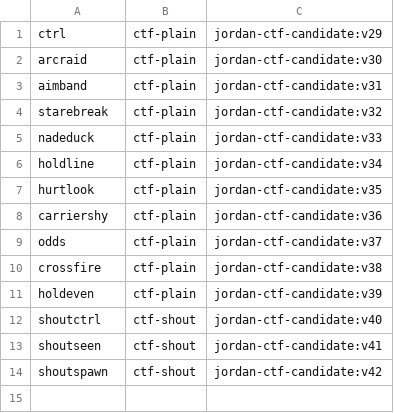
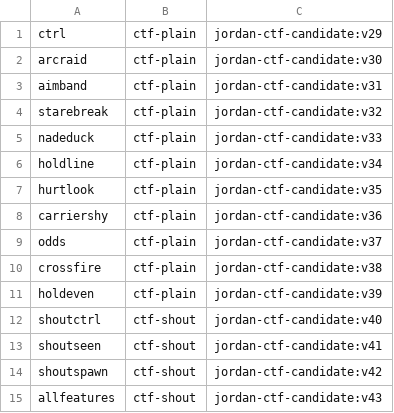
Before and after one commit to johomax/johomax_ctf, a TSV file: xp-requests/arms-v2.tsv, drawn as a sheet.

```diff
--- a/xp-requests/arms-v2.tsv
+++ b/xp-requests/arms-v2.tsv
@@ -14 +14,2 @@ shoutseen	ctf-shout	jordan-ctf-candidate:v41
 shoutspawn	ctf-shout	jordan-ctf-candidate:v42
+allfeatures	ctf-shout	jordan-ctf-candidate:v43
```
Also changed, not shown: 2 other files.
